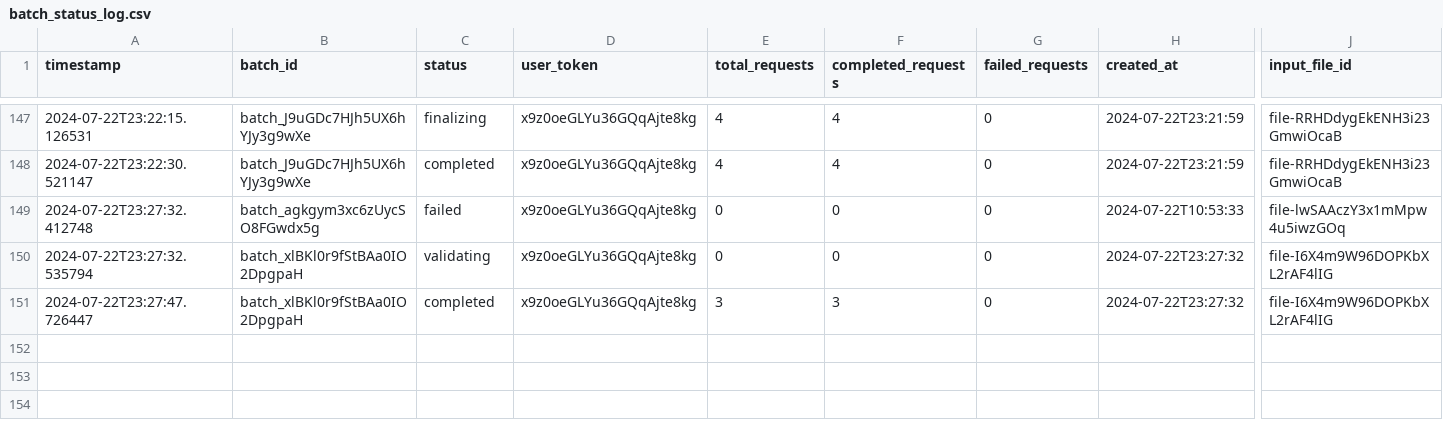
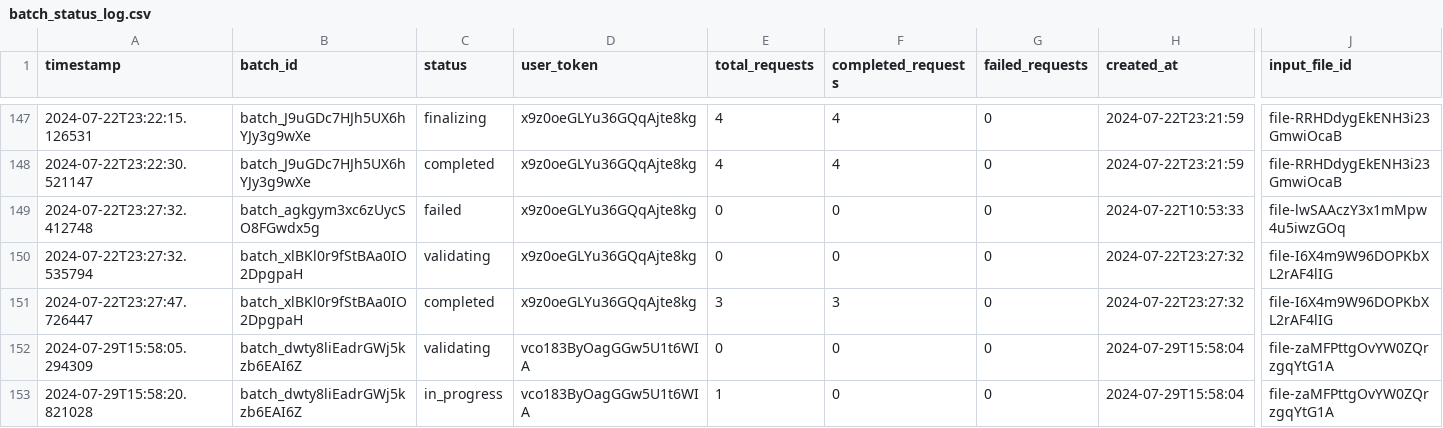
Before and after one commit to Ruzakiff/crazygpt, a CSV file: batch_status_log.csv, drawn as a sheet; only a part is shown, gaps mark what is left out; rows hold the shown columns only; the diff names each change by its address in the sheet, - before the commit and + after, or states it on an @@ line.

```diff
--- a/batch_status_log.csv
+++ b/batch_status_log.csv
+row 152: 2024-07-29T15:58:05.294309 | batch_dwty8liEadrGWj5kzb6EAI6Z | validating | vco183ByOagGGw5U1t6WIA | 0 | 0 | 0 | 2024-07-29T15:58:04 | file-zaMFPttgOvYW0ZQrzgqYtG1A
+row 153: 2024-07-29T15:58:20.821028 | batch_dwty8liEadrGWj5kzb6EAI6Z | in_progress | vco183ByOagGGw5U1t6WIA | 1 | 0 | 0 | 2024-07-29T15:58:04 | file-zaMFPttgOvYW0ZQrzgqYtG1A
```
Also changed, not shown: 10 other files.
